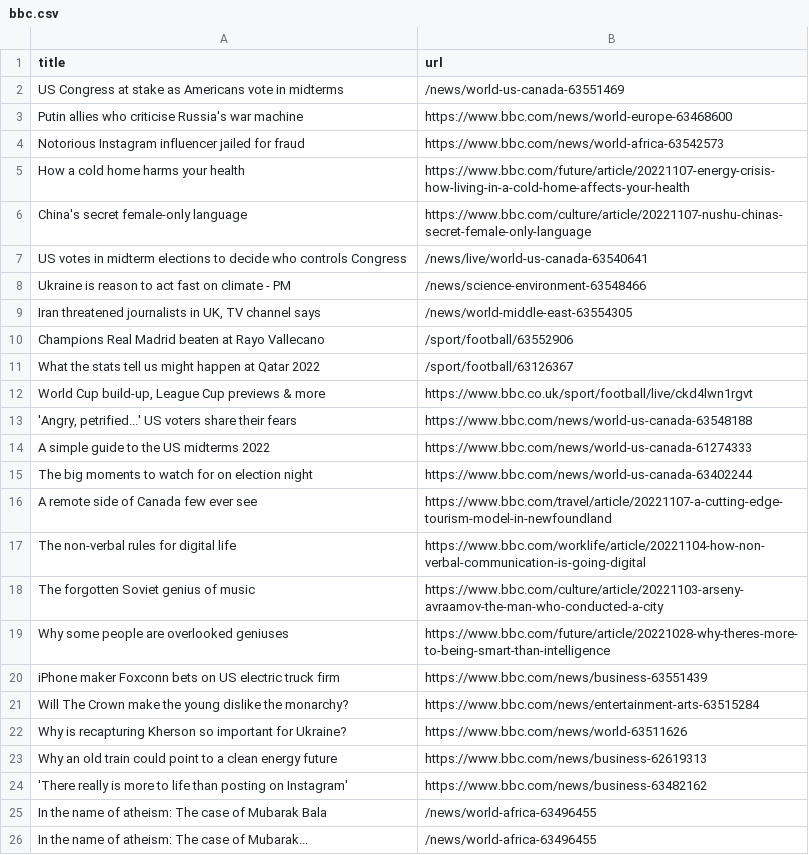
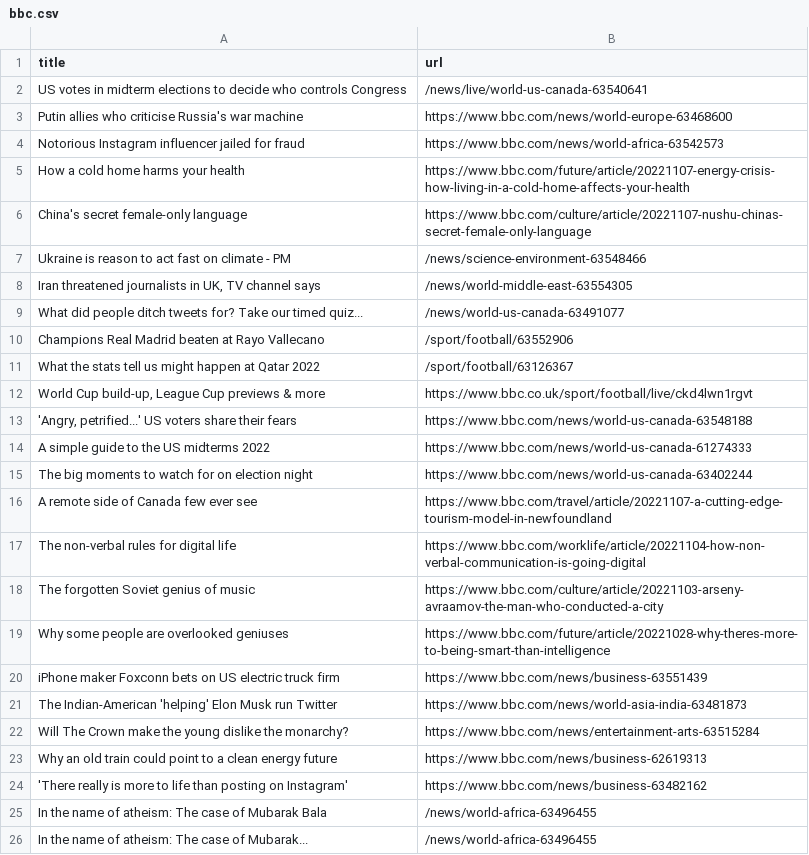
Before and after one commit to cpohkwan/automatic-scraper-bbc, a CSV file: bbc.csv, drawn as a sheet; only a part is shown.

```diff
--- a/bbc.csv
+++ b/bbc.csv
@@ -1,3 +1,3 @@
 title,url
-US Congress at stake as Americans vote in midterms,/news/world-us-canada-63551469
+US votes in midterm elections to decide who controls Congress,/news/live/world-us-canada-63540641
 Putin allies who criticise Russia's war machine,https://www.bbc.com/news/world-europe-63468600
@@ -6,5 +6,5 @@ How a cold home harms your health,https://www.bbc.com/future/article/20221107-en
 China's secret female-only language,https://www.bbc.com/culture/article/20221107-nushu-chinas-secret-female-only-language
-US votes in midterm elections to decide who controls Congress,/news/live/world-us-canada-63540641
 Ukraine is reason to act fast on climate - PM,/news/science-environment-63548466
 "Iran threatened journalists in UK, TV channel says",/news/world-middle-east-63554305
+What did people ditch tweets for? Take our timed quiz...,/news/world-us-canada-63491077
 Champions Real Madrid beaten at Rayo Vallecano,/sport/football/63552906
@@ -20,4 +20,4 @@ Why some people are overlooked geniuses,https://www.bbc.com/future/article/20221
 iPhone maker Foxconn bets on US electric truck firm,https://www.bbc.com/news/business-63551439
+The Indian-American 'helping' Elon Musk run Twitter,https://www.bbc.com/news/world-asia-india-63481873
 Will The Crown make the young dislike the monarchy?,https://www.bbc.com/news/entertainment-arts-63515284
-Why is recapturing Kherson so important for Ukraine?,https://www.bbc.com/news/world-63511626
 Why an old train could point to a clean energy future,https://www.bbc.com/news/business-62619313
```
